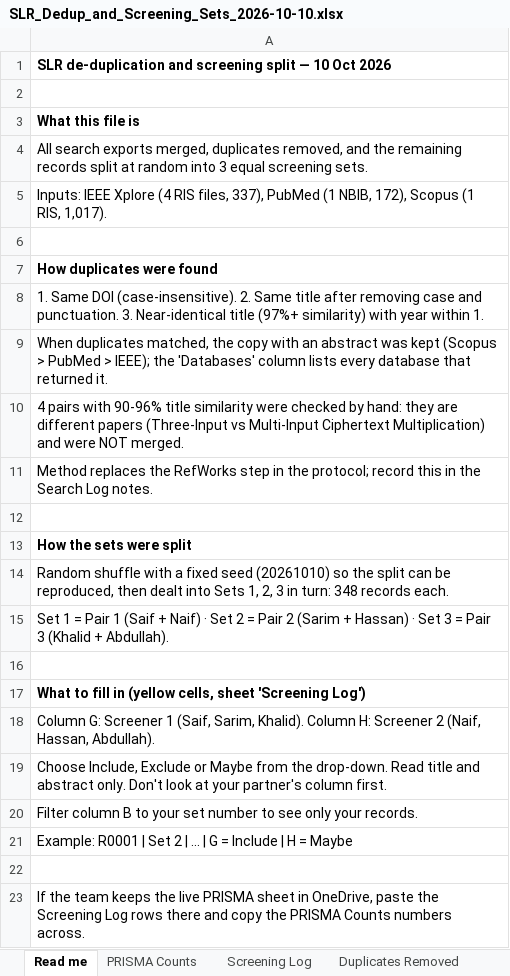
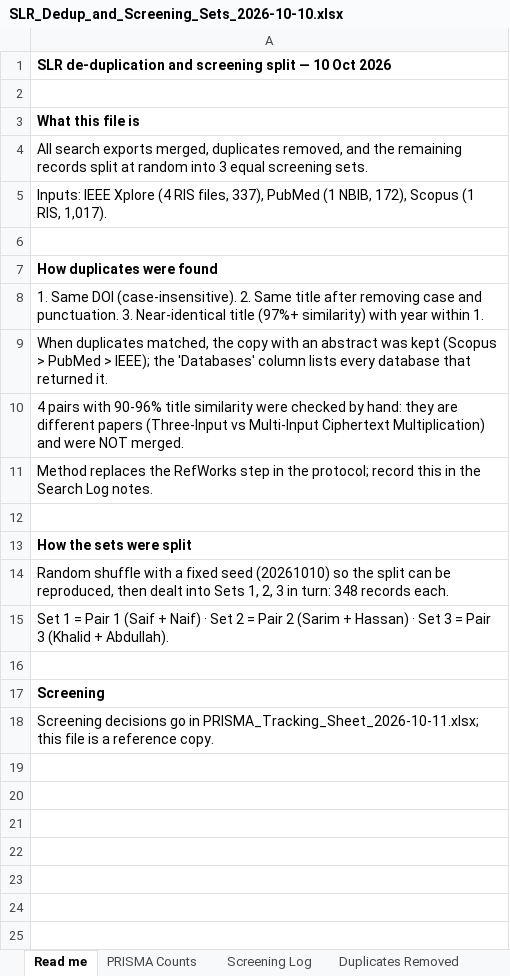
Before and after one commit to Saeed-60307149/fhe-heart-risk, an Excel workbook: research/slr/dedup/SLR_Dedup_and_Screening_Sets_2026-10-10.xlsx, sheet Read me, drawn as a sheet; values as stored, in another font and other column widths than the file's, no borders; the diff names each change by its address in the sheet, - before the commit and + after, or states it on an @@ line.

```diff
--- a/research/slr/dedup/SLR_Dedup_and_Screening_Sets_2026-10-10.xlsx (sheet Read me)
+++ b/research/slr/dedup/SLR_Dedup_and_Screening_Sets_2026-10-10.xlsx (sheet Read me)
-A17: What to fill in (yellow cells, sheet 'Screening Log')
+A17: Screening
-A18: Column G: Screener 1 (Saif, Sarim, Khalid). Column H: Screener 2 (Naif, Hassan, Abdullah).
+A18: Screening decisions go in PRISMA_Tracking_Sheet_2026-10-11.xlsx; this file is a reference copy.
-row 19: Choose Include, Exclude or Maybe from the drop-down. Read title and abstract only. Don't look at your partner's column first.
-row 20: Filter column B to your set number to see only your records.
-row 21: Example: R0001 | Set 2 | ... | G = Include | H = Maybe
-row 22: (empty)
-row 23: If the team keeps the live PRISMA sheet in OneDrive, paste the Screening Log rows there and copy the PRISMA Counts numbers across.
```
Also changed, not shown: charts or pictures, 22 other files.
